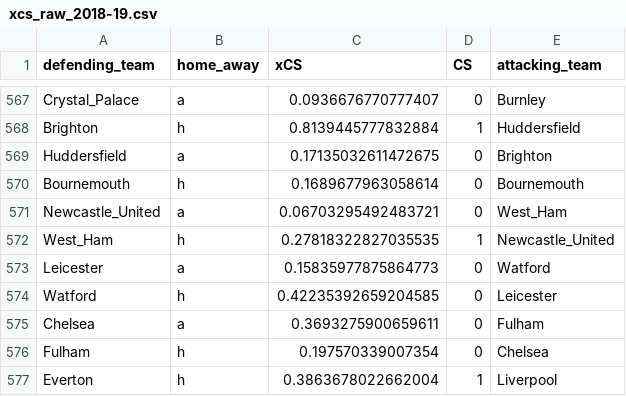
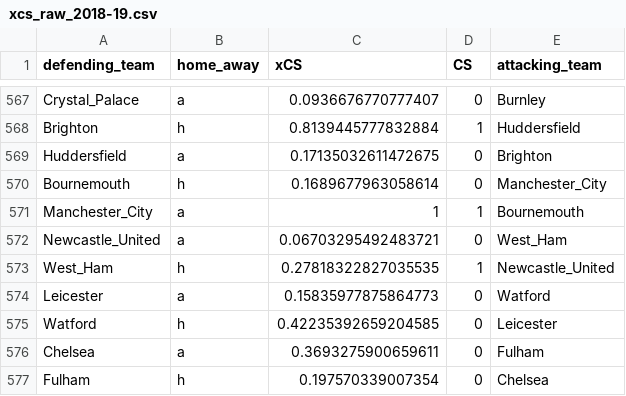
Before and after one commit to Chrisjb/fploptimiser, a CSV file: xCS data/xcs_raw_2018-19.csv, drawn as a sheet; only a part is shown, gaps mark what is left out; the shorter side is filled out with more unchanged rows.

Commit message:
added xG data for 2018

```diff
--- a/xCS data/xcs_raw_2018-19.csv
+++ b/xCS data/xcs_raw_2018-19.csv
@@ -569,3 +569,4 @@ Brighton,h,0.8139445777832884,1,Huddersfield
 Huddersfield,a,0.17135032611472675,0,Brighton
-Bournemouth,h,0.1689677963058614,0,Bournemouth
+Bournemouth,h,0.1689677963058614,0,Manchester_City
+Manchester_City,a,1,1,Bournemouth
 Newcastle_United,a,0.06703295492483721,0,West_Ham
```
Also changed, not shown: xCS data/xcs_2018-19.csv, 4 other files.
